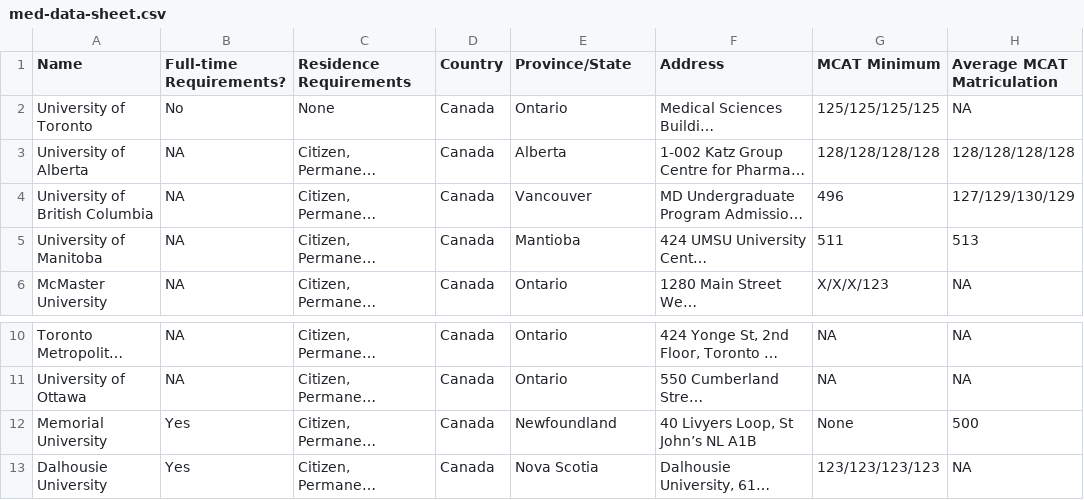
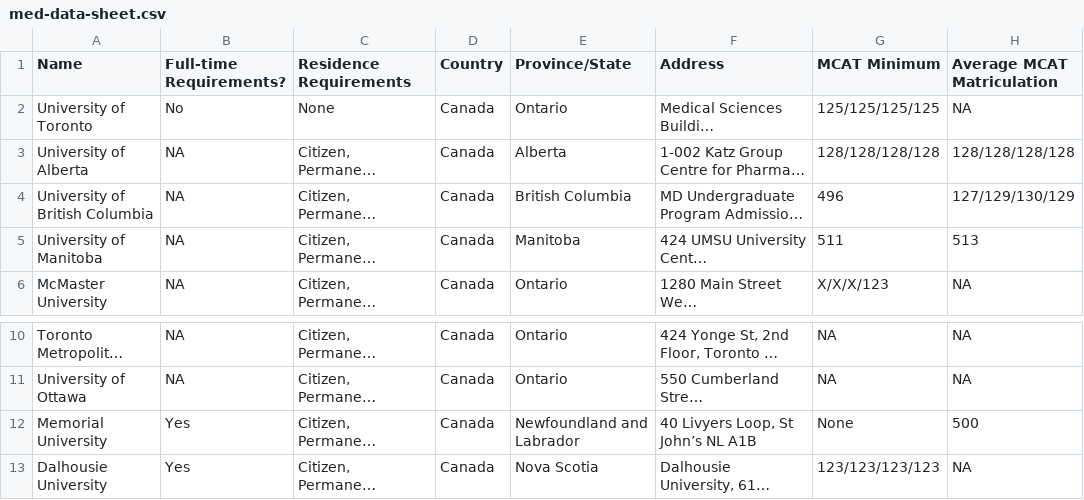
Before and after one commit to dadler83/medical-school-app-viz, a CSV file: data/med-data-sheet.csv, drawn as a sheet; only a part is shown, gaps mark what is left out; long unchanged cells end in …; the diff names each change by its address in the sheet, - before the commit and + after, or states it on an @@ line.

```diff
--- a/data/med-data-sheet.csv
+++ b/data/med-data-sheet.csv
-E4 (Province/State): Vancouver
+E4 (Province/State): British Columbia
-E5 (Province/State): Mantioba
+E5 (Province/State): Manitoba
-E12 (Province/State): Newfoundland
+E12 (Province/State): Newfoundland and Labrador
```
Also changed, not shown: 10 other files.
